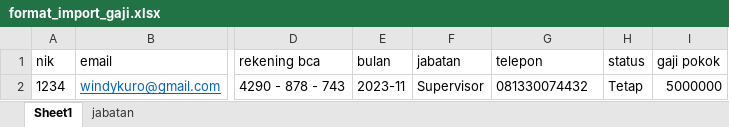
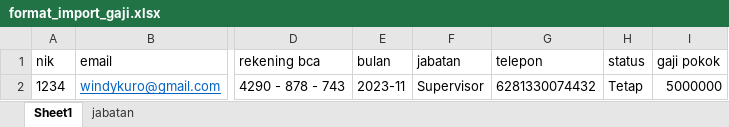
Before and after one commit to windy1989/victorygaji, an Excel workbook: public/assets/format/format_import_gaji.xlsx, sheet Sheet1, drawn as a sheet; only a part is shown, gaps mark what is left out; values as stored, in another font and other column widths than the file's, no borders; the diff names each change by its address in the sheet, - before the commit and + after, or states it on an @@ line.

```diff
--- a/public/assets/format/format_import_gaji.xlsx (sheet Sheet1)
+++ b/public/assets/format/format_import_gaji.xlsx (sheet Sheet1)
-G2 (telepon): 081330074432
+G2 (telepon): 6281330074432
```
Also changed, not shown: 1 other file.
